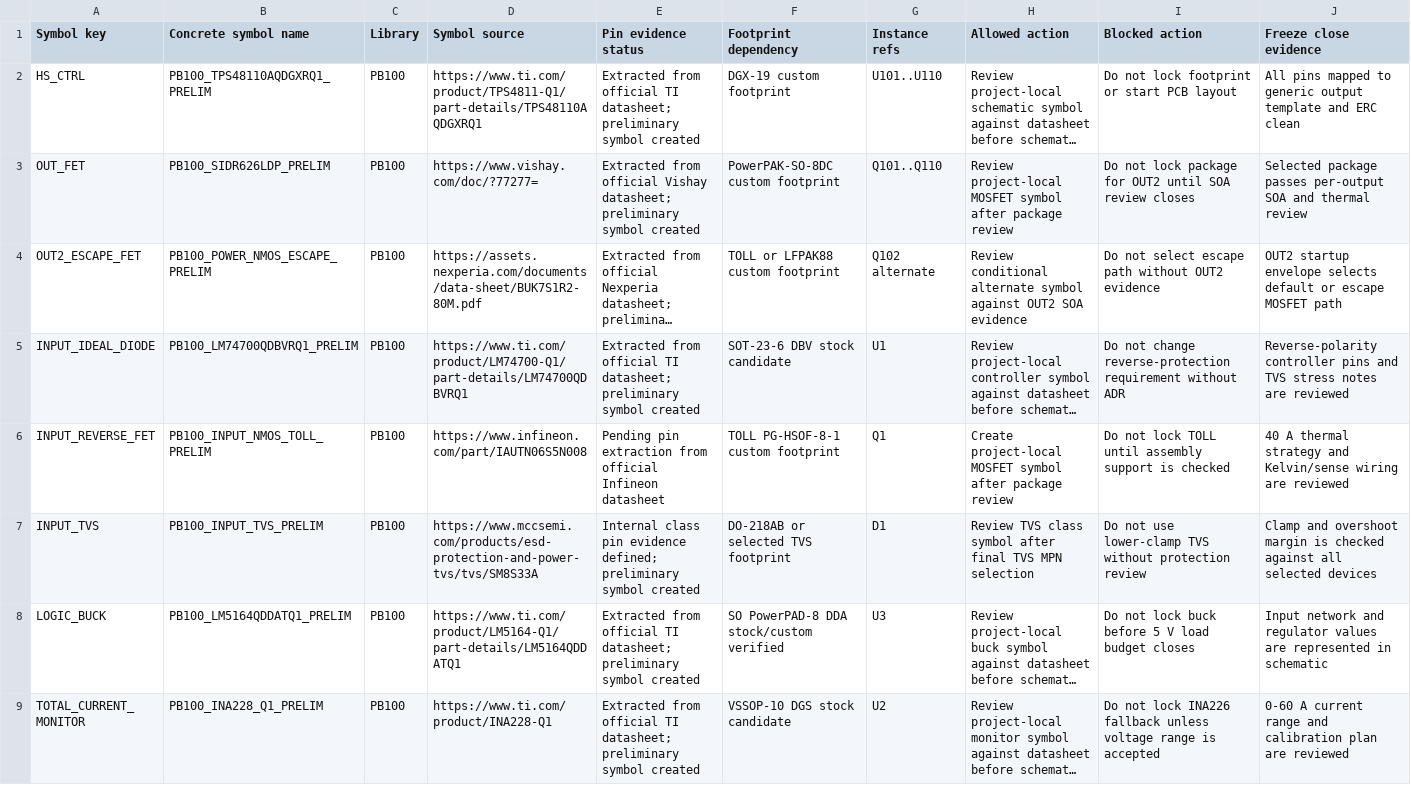
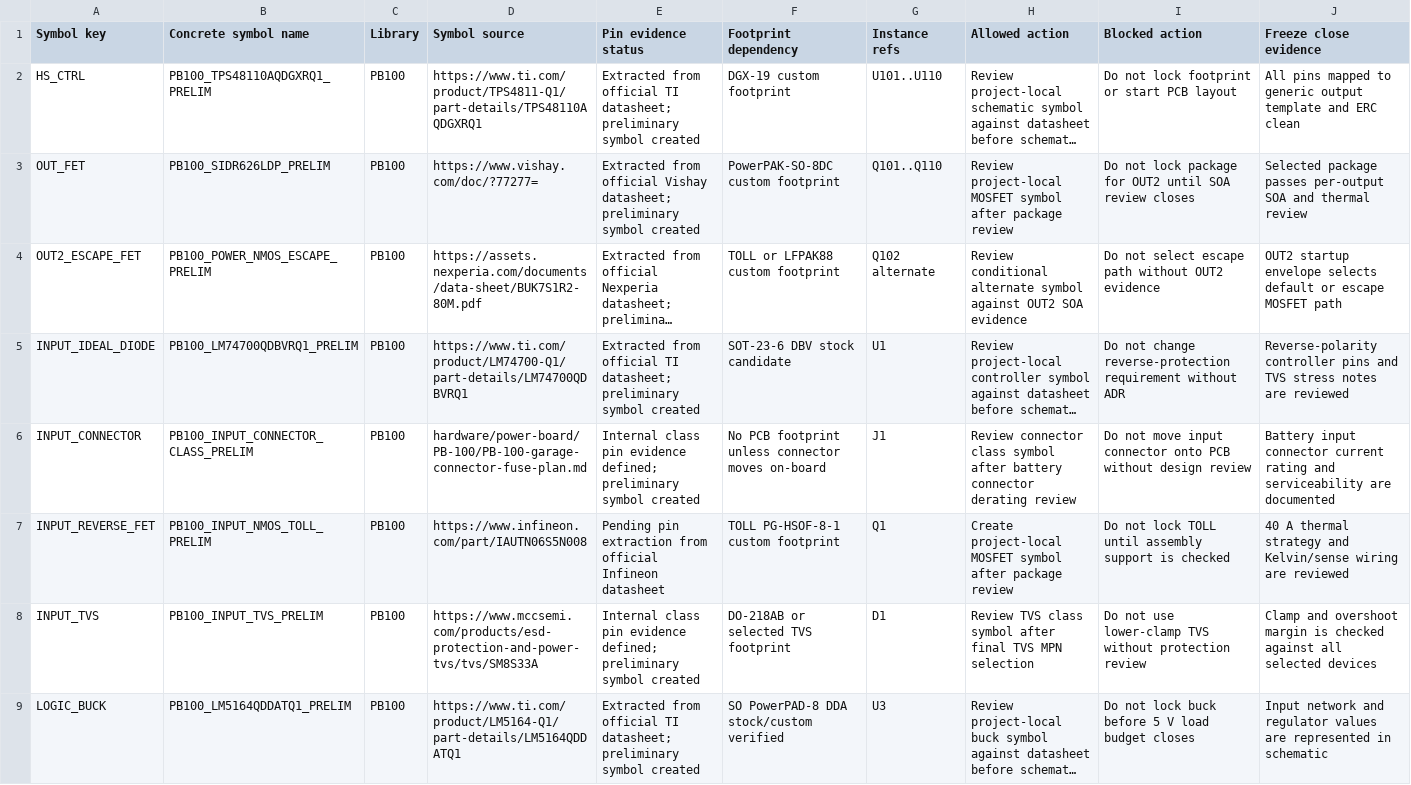
Before and after one commit to avlyubimov/svc-platform, a CSV file: hardware/power-board/PB-100/PB-100-symbol-capture-worklist.csv, drawn as a sheet; only a part is shown; the shorter side is filled out with more unchanged rows; long unchanged cells end in …; the diff covers the shown part only; the diff names each change by its address in the sheet, - before the commit and + after, or states it on an @@ line.

```diff
--- a/hardware/power-board/PB-100/PB-100-symbol-capture-worklist.csv
+++ b/hardware/power-board/PB-100/PB-100-symbol-capture-worklist.csv
+row 6: INPUT_CONNECTOR | PB100_INPUT_CONNECTOR_CLASS_PRELIM | PB100 | hardware/power-board/PB-100/PB-100-garage-connector-fuse-plan.md | Internal class pin evidence defined; preliminary symbol created | No PCB footprint unless connector moves on-board | J1 | Review connector class symbol after battery connector derating review | Do not move input connector onto PCB without design review | Battery input connector current rating and serviceability are documented
```
Also changed, not shown: 3 added rows elsewhere in this file, hardware/power-board/PB-100/PB-100-symbol-mpn-readiness.csv, hardware/power-board/PB-100/PB-100-symbol-pin-evidence.csv, 9 other files.
